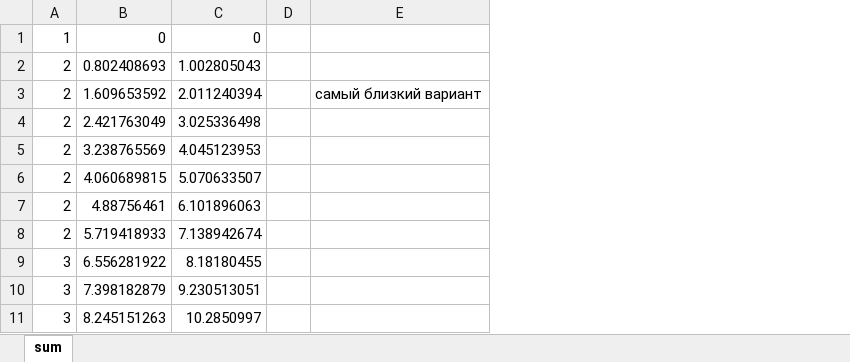
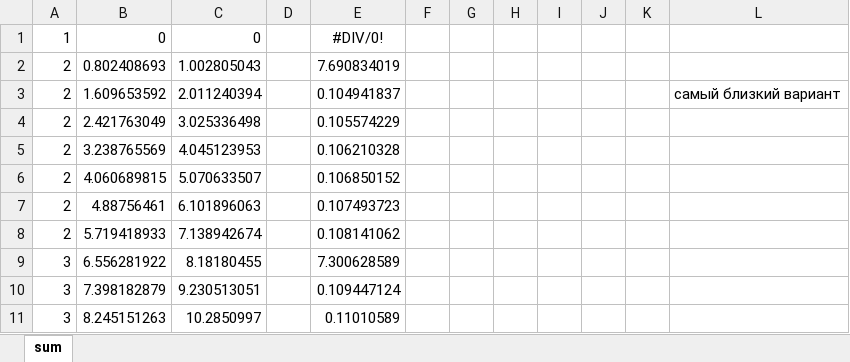
Before and after one commit to whatever-username/Bass-diffusion-model-simulator, an Excel workbook: out/SUM.xlsx, sheet sum, drawn as a sheet; only a part is shown; values as stored, in another font and other column widths than the file's, no borders; charts and pictures not drawn; the diff names each change by its address in the sheet, - before the commit and + after, or states it on an @@ line.

```diff
--- a/out/SUM.xlsx (sheet sum)
+++ b/out/SUM.xlsx (sheet sum)
+column E, rows 1-11: #DIV/0! | 7.690834019 | 0.104941837 | 0.105574229 | 0.106210328 | 0.106850152 | 0.107493723 | 0.108141062 | 7.300628589 | 0.109447124 | 0.11010589
+column F, empty
+column G, empty
+column H, empty
+column I, empty
+column J, empty
+column K, empty
```
Also changed, not shown: charts or pictures, 41 other files.
